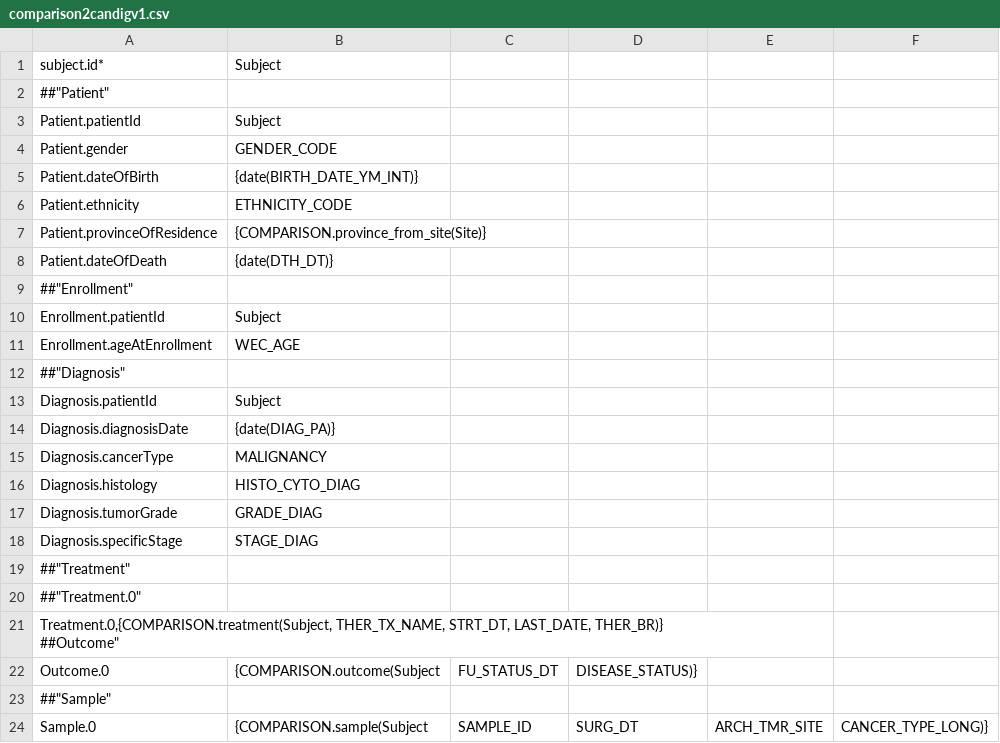
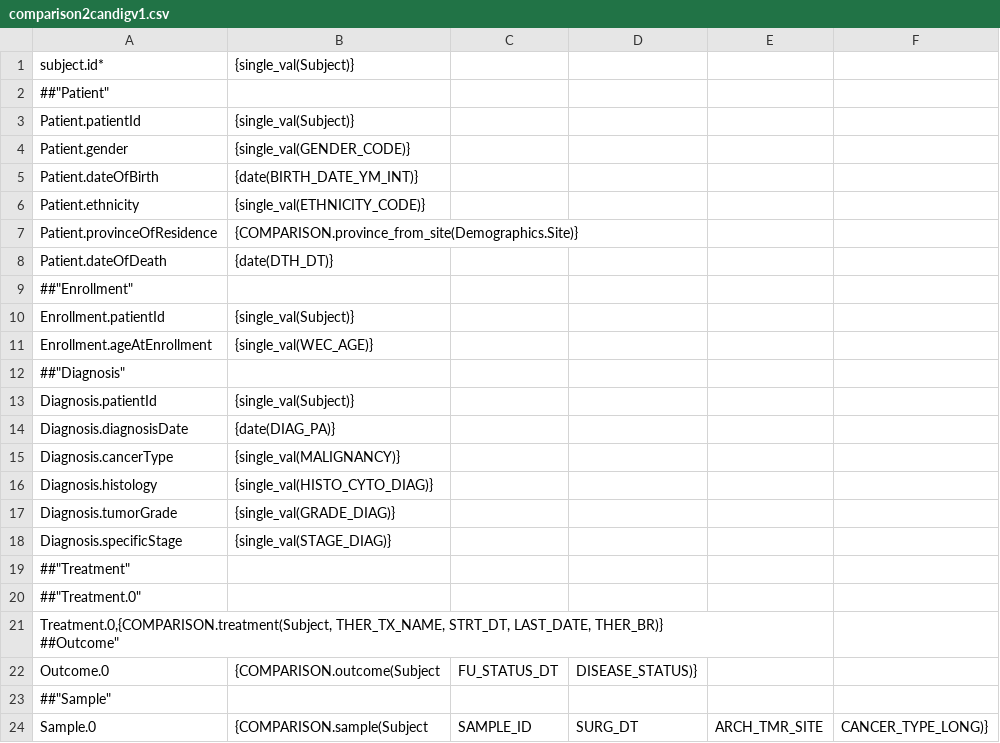
Before and after one commit to CanDIG/mohccn-data, a CSV file: mappings/comparison2candigv1/comparison2candigv1.csv, drawn as a sheet.

```diff
--- a/mappings/comparison2candigv1/comparison2candigv1.csv
+++ b/mappings/comparison2candigv1/comparison2candigv1.csv
@@ -1,19 +1,19 @@
-"subject.id*",Subject
+"subject.id*",{single_val(Subject)}
 ##"Patient",
-"Patient.patientId",Subject
-"Patient.gender",GENDER_CODE
+"Patient.patientId",{single_val(Subject)}
+"Patient.gender",{single_val(GENDER_CODE)}
 "Patient.dateOfBirth", {date(BIRTH_DATE_YM_INT)}
-"Patient.ethnicity",ETHNICITY_CODE
-"Patient.provinceOfResidence", {COMPARISON.province_from_site(Site)}
+"Patient.ethnicity",{single_val(ETHNICITY_CODE)}
+"Patient.provinceOfResidence", {COMPARISON.province_from_site(Demographics.Site)}
 "Patient.dateOfDeath",{date(DTH_DT)}
 ##"Enrollment",
-"Enrollment.patientId",Subject
-"Enrollment.ageAtEnrollment",WEC_AGE
+"Enrollment.patientId",{single_val(Subject)}
+"Enrollment.ageAtEnrollment",{single_val(WEC_AGE)}
 ##"Diagnosis",
-"Diagnosis.patientId",Subject
+"Diagnosis.patientId",{single_val(Subject)}
 "Diagnosis.diagnosisDate",{date(DIAG_PA)}
-"Diagnosis.cancerType",MALIGNANCY
-"Diagnosis.histology",HISTO_CYTO_DIAG
-"Diagnosis.tumorGrade",GRADE_DIAG
-"Diagnosis.specificStage",STAGE_DIAG
+"Diagnosis.cancerType",{single_val(MALIGNANCY)}
+"Diagnosis.histology",{single_val(HISTO_CYTO_DIAG)}
+"Diagnosis.tumorGrade",{single_val(GRADE_DIAG)}
+"Diagnosis.specificStage",{single_val(STAGE_DIAG)}
 ##"Treatment",
```
Also changed, not shown: mappings/synthetic2candigv1/candigv1.csv, mappings/synthetic2mcode/mcode.csv, 6 other files.
